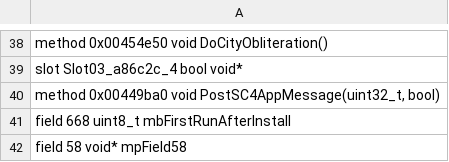
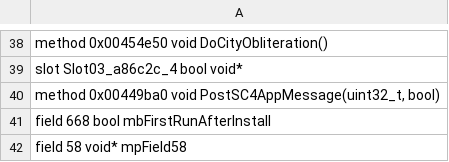
Before and after one commit to codingncaffeine/Open-Builder, a TSV file: src/classes/ext/cSC4App.tsv, drawn as a sheet; only a part is shown, gaps mark what is left out.

```diff
--- a/src/classes/ext/cSC4App.tsv
+++ b/src/classes/ext/cSC4App.tsv
@@ -40,3 +40,3 @@ slot Slot03_a86c2c_4 bool void*
 method 0x00449ba0 void PostSC4AppMessage(uint32_t, bool)
-field 668 uint8_t mbFirstRunAfterInstall
+field 668 bool mbFirstRunAfterInstall
 field 58 void* mpField58
```
Also changed, not shown: 1 other file.
